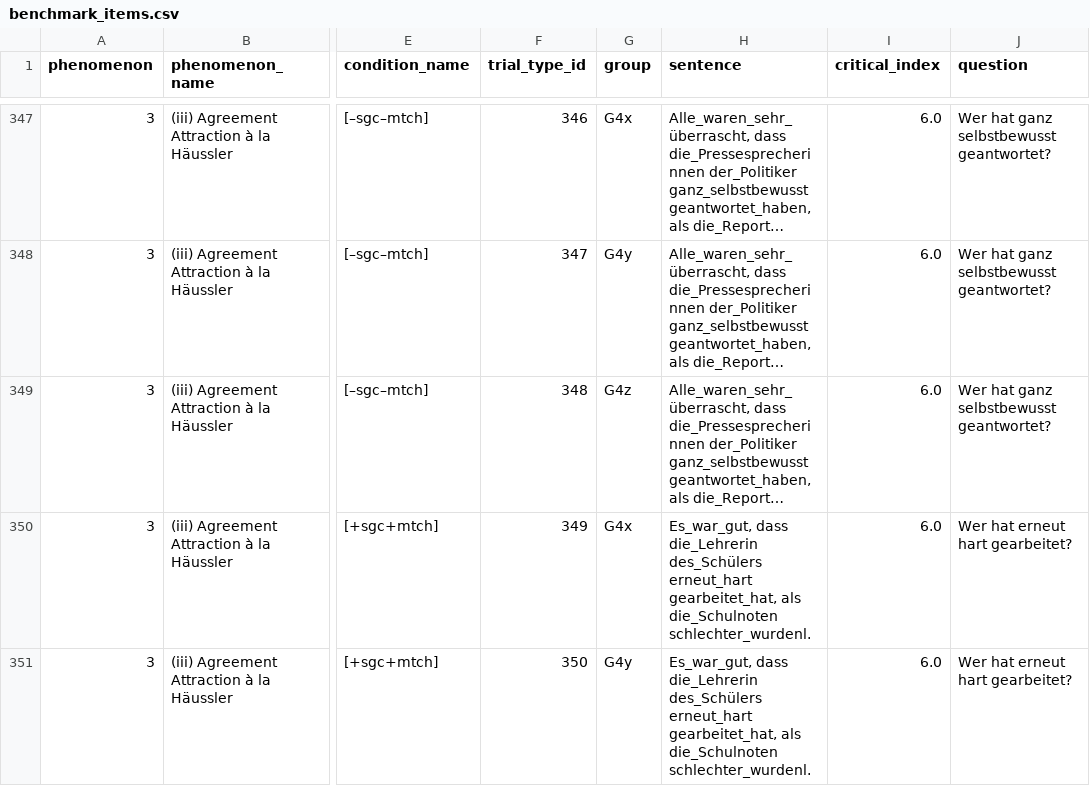
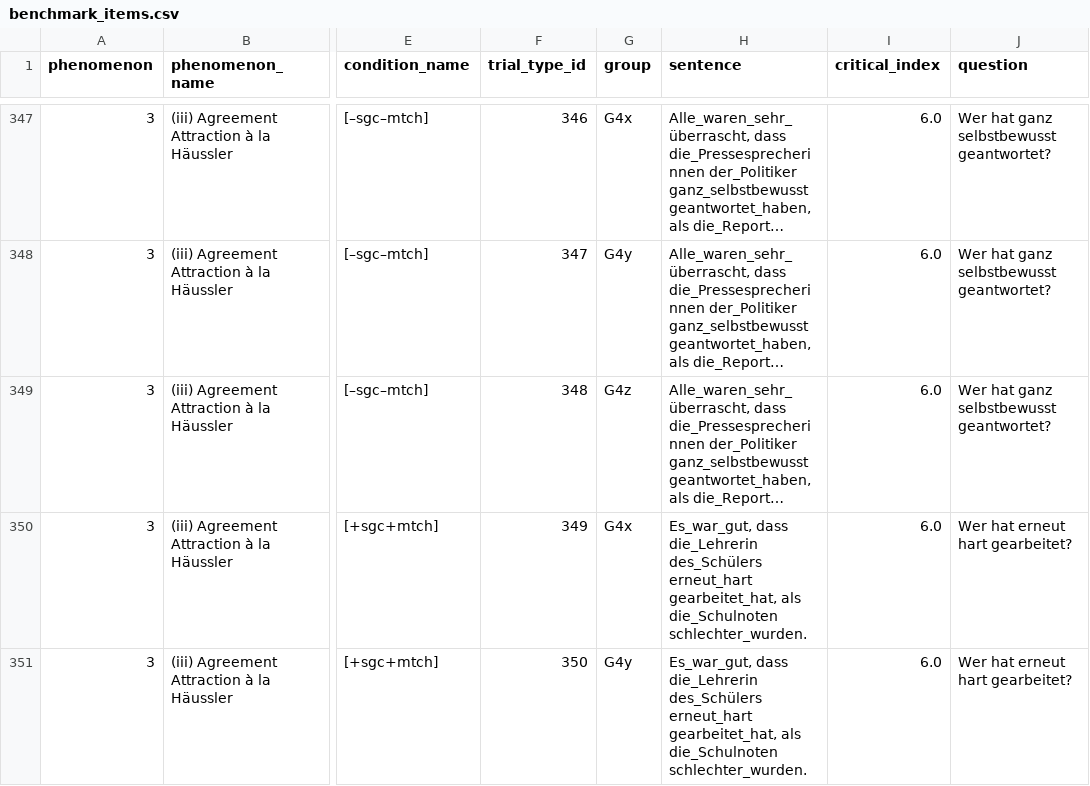
Before and after one commit to vrazitulis/german-benchmark-experiment, a CSV file: chunk_includes/benchmark_items.csv, drawn as a sheet; only a part is shown, gaps mark what is left out; long unchanged cells end in …; the diff covers the shown part only; the diff names each change by its address in the sheet, - before the commit and + after, or states it on an @@ line.

```diff
--- a/chunk_includes/benchmark_items.csv
+++ b/chunk_includes/benchmark_items.csv
-H350:H351 (sentence): …als die_Schulnoten schlechter_wurdenl.
+H350:H351 (sentence): …als die_Schulnoten schlechter_wurden.
```
Also changed, not shown: 82 edited cells elsewhere in this file.
